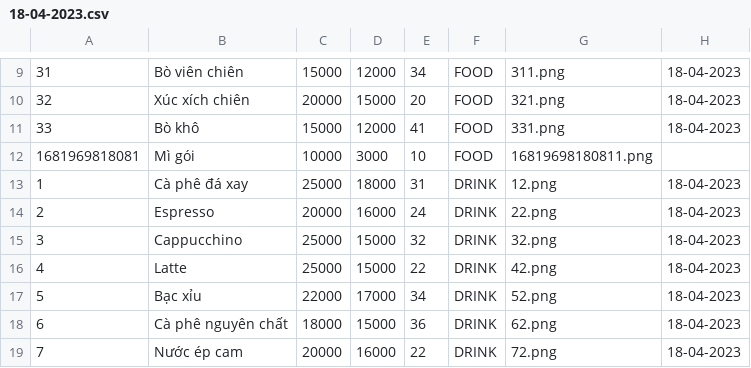
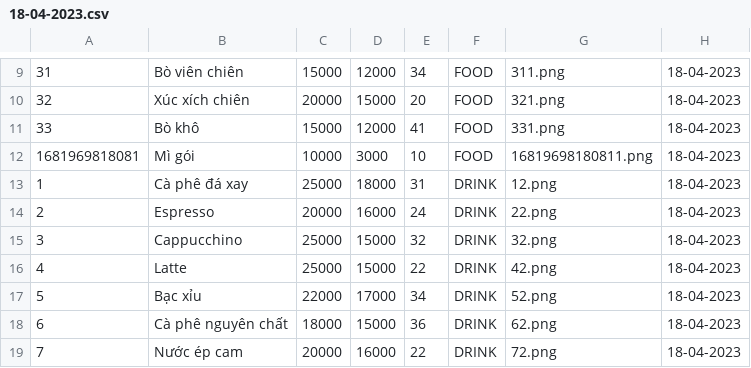
Before and after one commit to TongLuong/QuanLi, a CSV file: Data/18-04-2023.csv, drawn as a sheet; only a part is shown, gaps mark what is left out.

```diff
--- a/Data/18-04-2023.csv
+++ b/Data/18-04-2023.csv
@@ -11,3 +11,3 @@
 33,Bò khô,15000,12000,41,FOOD,331.png,18-04-2023
-1681969818081,Mì gói,10000,3000,10,FOOD,16819698180811.png
+1681969818081,Mì gói,10000,3000,10,FOOD,16819698180811.png,18-04-2023
 1,Cà phê đá xay,25000,18000,31,DRINK,12.png,18-04-2023
```
Also changed, not shown: Data/01-04-2023.csv, Data/16-04-2023.csv, 10 other files.
